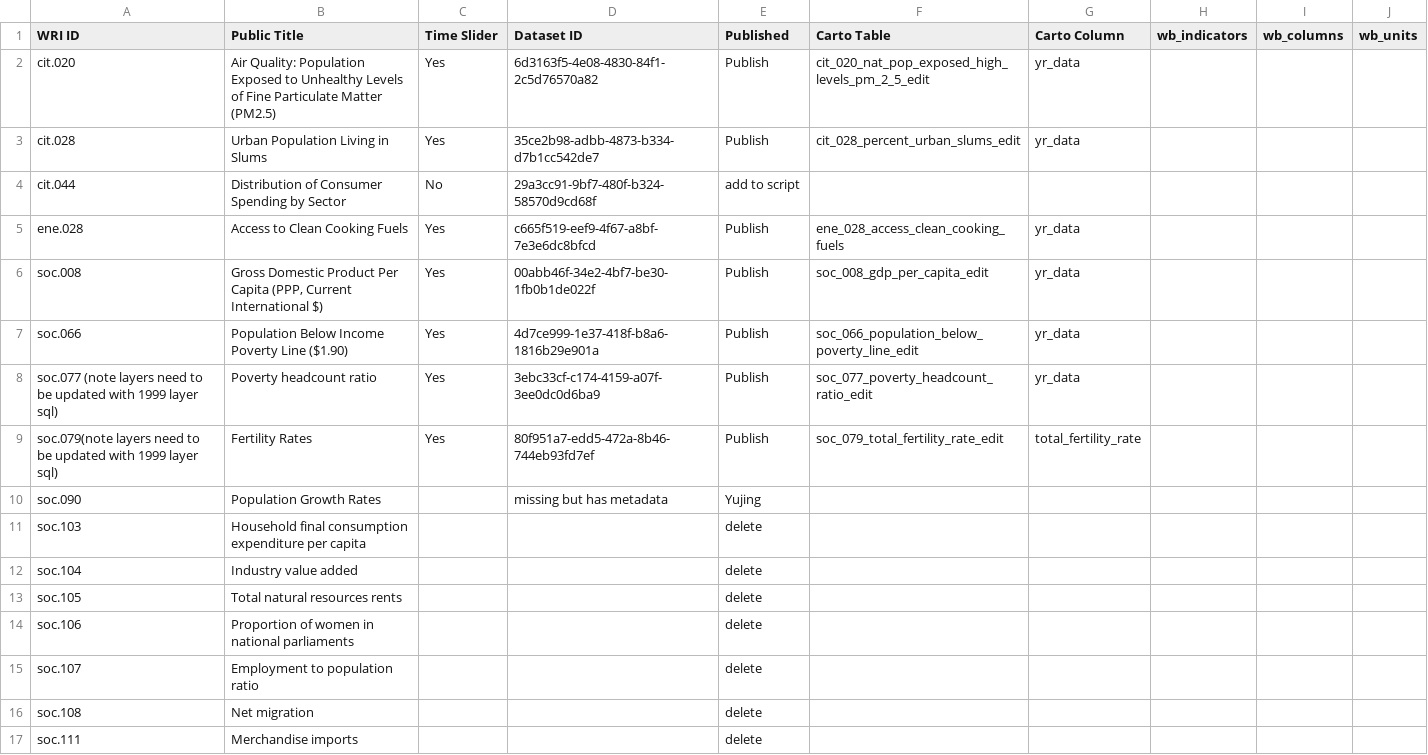
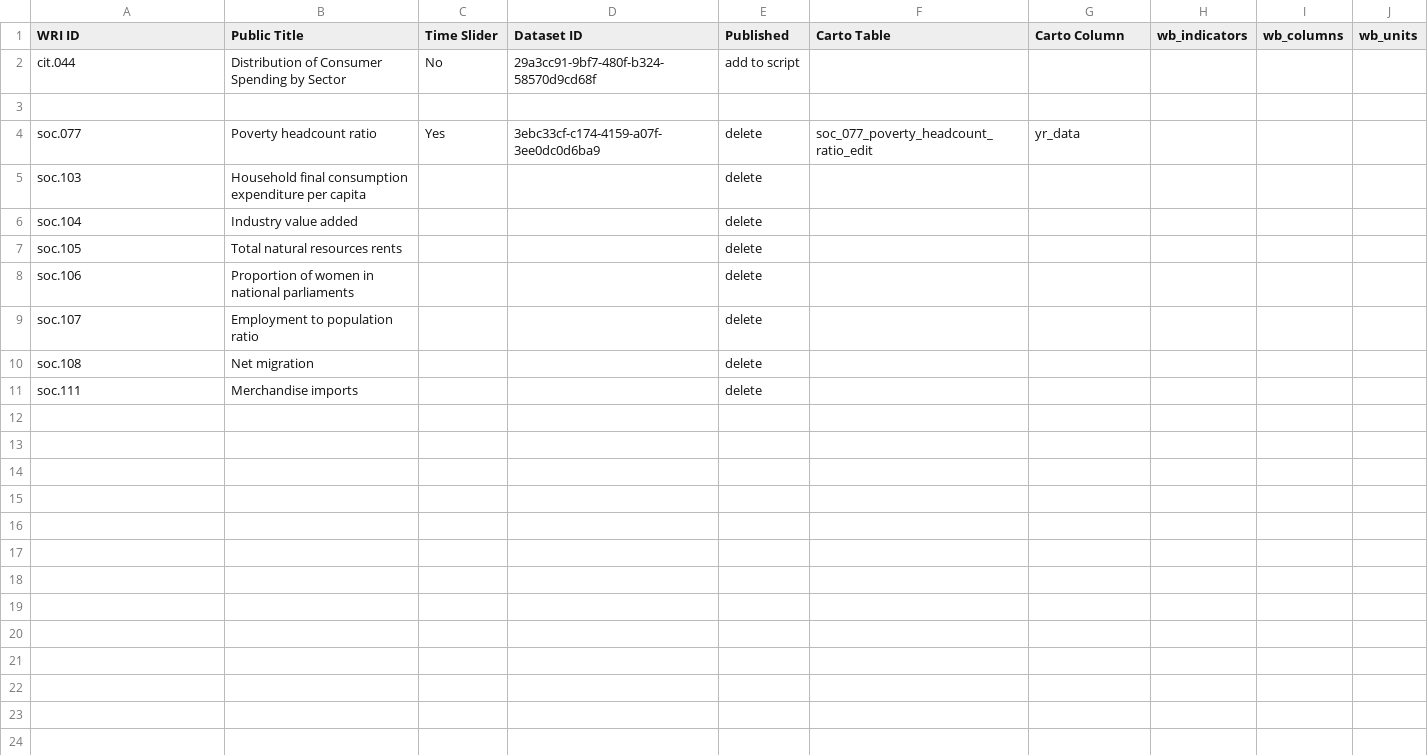
Before and after one commit to resource-watch/data-pre-processing, a CSV file: upload_worldbank_data/potential_wb_datasets.csv, drawn as a sheet.

Commit message:
Update potential_wb_datasets.csv

```diff
--- a/upload_worldbank_data/potential_wb_datasets.csv
+++ b/upload_worldbank_data/potential_wb_datasets.csv
@@ -1,11 +1,5 @@
 WRI ID,Public Title,Time Slider,Dataset ID,Published,Carto Table,Carto Column,wb_indicators,wb_columns,wb_units
-cit.020,Air Quality: Population Exposed to Unhealthy Levels of Fine Particulate Matter (PM2.5),Yes,6d3163f5-4e08-4830-84f1-2c5d76570a82,Publish,cit_020_nat_pop_exposed_high_levels_pm_2_5_edit,yr_data,,,
-cit.028,Urban Population Living in Slums,Yes,35ce2b98-adbb-4873-b334-d7b1cc542de7,Publish,cit_028_percent_urban_slums_edit,yr_data,,,
 cit.044,Distribution of Consumer Spending by Sector,No,29a3cc91-9bf7-480f-b324-58570d9cd68f,add to script,,,,,
-ene.028,Access to Clean Cooking Fuels,Yes,c665f519-eef9-4f67-a8bf-7e3e6dc8bfcd,Publish,ene_028_access_clean_cooking_fuels,yr_data,,,
-soc.008,"Gross Domestic Product Per Capita (PPP, Current International $)",Yes,00abb46f-34e2-4bf7-be30-1fb0b1de022f,Publish,soc_008_gdp_per_capita_edit,yr_data,,,
-soc.066,Population Below Income Poverty Line ($1.90),Yes,4d7ce999-1e37-418f-b8a6-1816b29e901a,Publish,soc_066_population_below_poverty_line_edit,yr_data,,,
-soc.077 (note layers need to be updated with 1999 layer sql),Poverty headcount ratio,Yes,3ebc33cf-c174-4159-a07f-3ee0dc0d6ba9,Publish,soc_077_poverty_headcount_ratio_edit,yr_data,,,
-soc.079(note layers need to be updated with 1999 layer sql),Fertility Rates,Yes,80f951a7-edd5-472a-8b46-744eb93fd7ef,Publish,soc_079_total_fertility_rate_edit,total_fertility_rate,,,
-soc.090,Population Growth Rates,,missing but has metadata,Yujing,,,,,
+
+soc.077,Poverty headcount ratio,Yes,3ebc33cf-c174-4159-a07f-3ee0dc0d6ba9,delete,soc_077_poverty_headcount_ratio_edit,yr_data,,,
 soc.103,Household final consumption expenditure per capita,,,delete,,,,,
```
